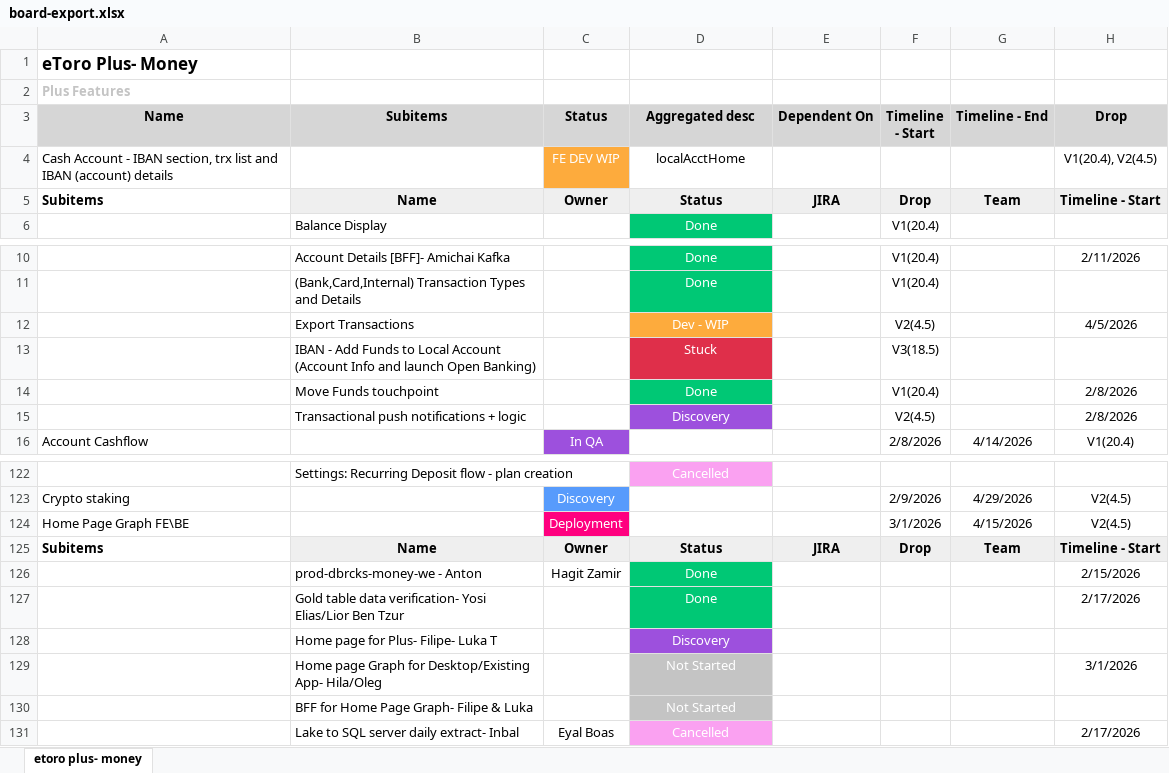
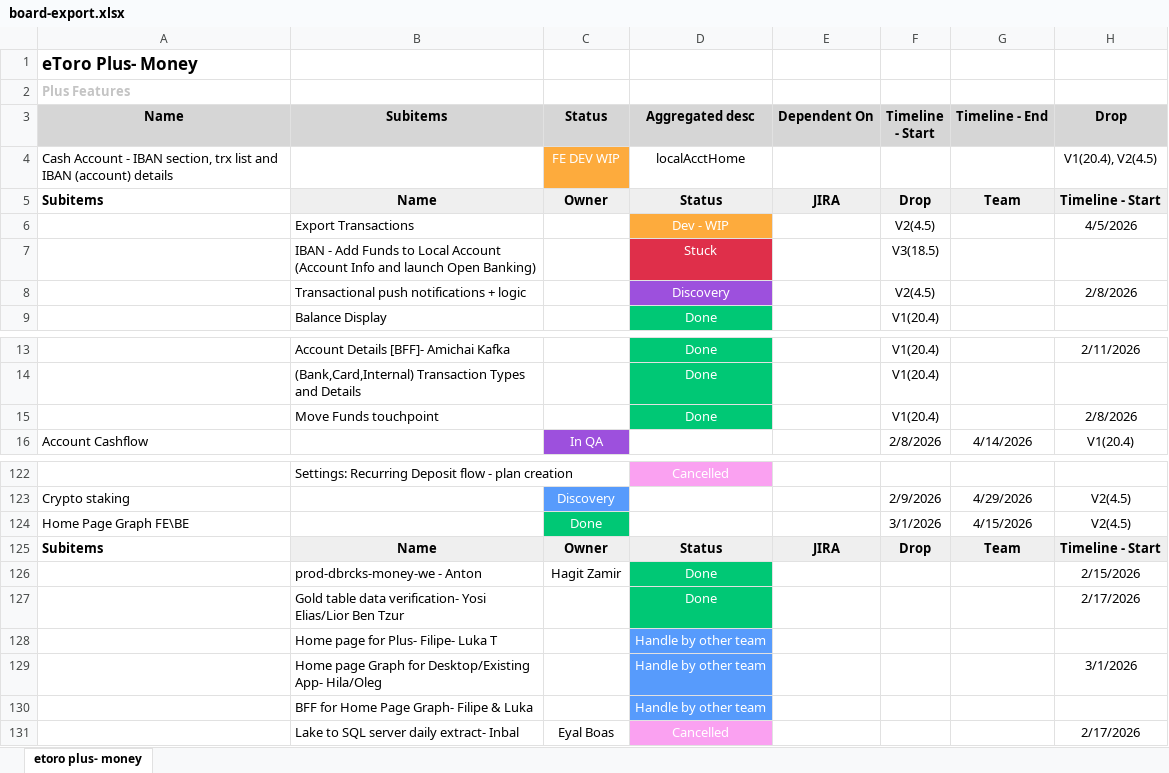
Before and after one commit to Ilantatar/MoneyReleasePlan, an Excel workbook: data/board-export.xlsx, sheet etoro plus- money, drawn as a sheet; only a part is shown, gaps mark what is left out; values as stored, in another font and other column widths than the file's, no borders; the diff names each change by its address in the sheet, - before the commit and + after, or states it on an @@ line.

```diff
--- a/data/board-export.xlsx (sheet etoro plus- money)
+++ b/data/board-export.xlsx (sheet etoro plus- money)
@@ row 12 moved to row 6: Export Transactions @@
@@ row 13 moved to row 7: IBAN - Add Funds to Local Account (Accou… @@
@@ row 15 moved to row 8: Transactional push notifications + logic @@
-C124 (Status): Deployment
+C124 (Status): Done
-C124 fill: #FF007F
+C124 fill: #00C875
-D128 (Aggregated desc): Discovery
+D128 (Aggregated desc): Handle by other team
-D128 fill: #9D50DD
+D128 fill: #579BFC
-D129:D130 (Aggregated desc): Not Started
+D129:D130 (Aggregated desc): Handle by other team
-D129:D130 fill: #C4C4C4
+D129:D130 fill: #579BFC
```
Also changed, not shown: 1 other file.
